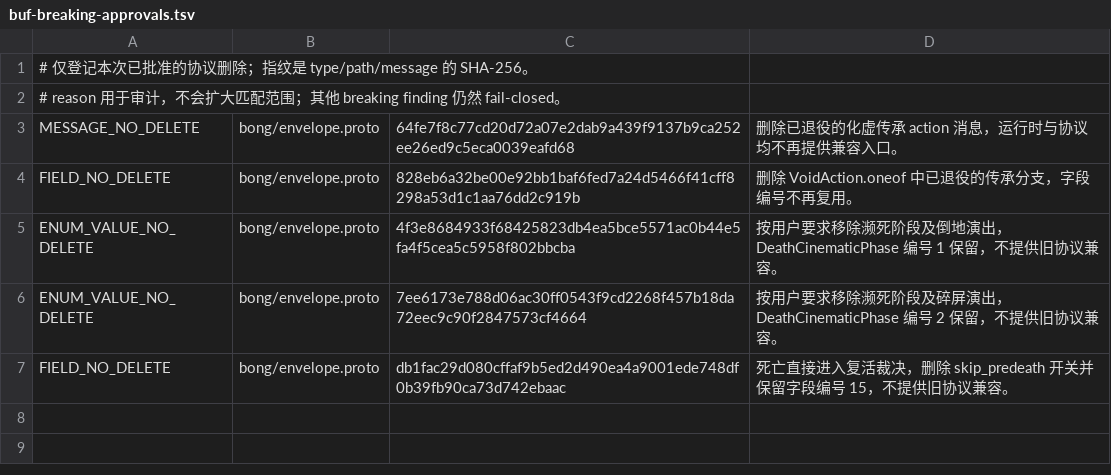
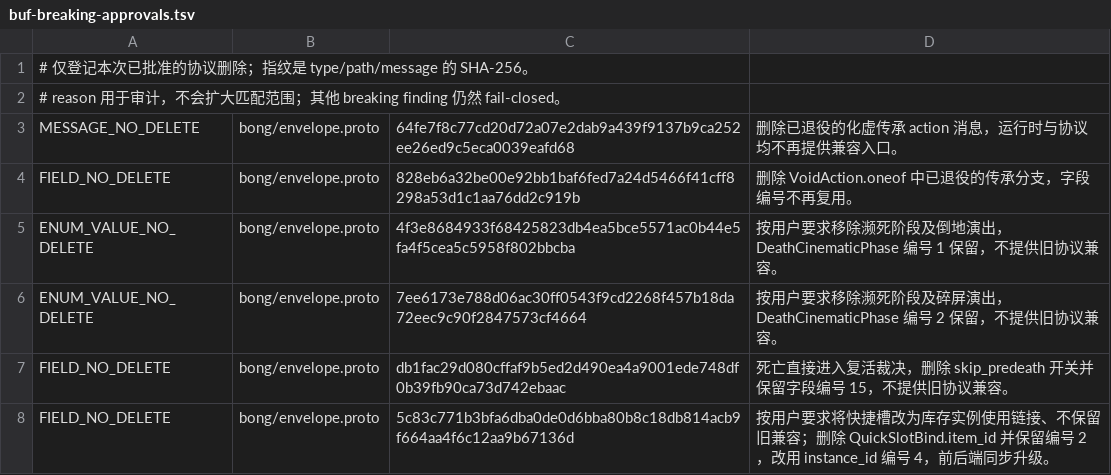
Before and after one commit to Kizunad/Bong, a TSV file: proto/buf-breaking-approvals.tsv, drawn as a sheet; the diff names each change by its address in the sheet, - before the commit and + after, or states it on an @@ line.

Commit message:
登记快捷使用实例绑定的协议替换边界
Model: gpt-6

```diff
--- a/proto/buf-breaking-approvals.tsv
+++ b/proto/buf-breaking-approvals.tsv
+row 8: FIELD_NO_DELETE | bong/envelope.proto | 5c83c771b3bfa6dba0de0d6bba80b8c18db814acb9f664aa4f6c12aa9b67136d | 按用户要求将快捷槽改为库存实例使用链接、不保留旧兼容；删除 QuickSlotBind.item_id 并保留编号 2，改用 instance_id 编号 4，前后端同步升级。
```
